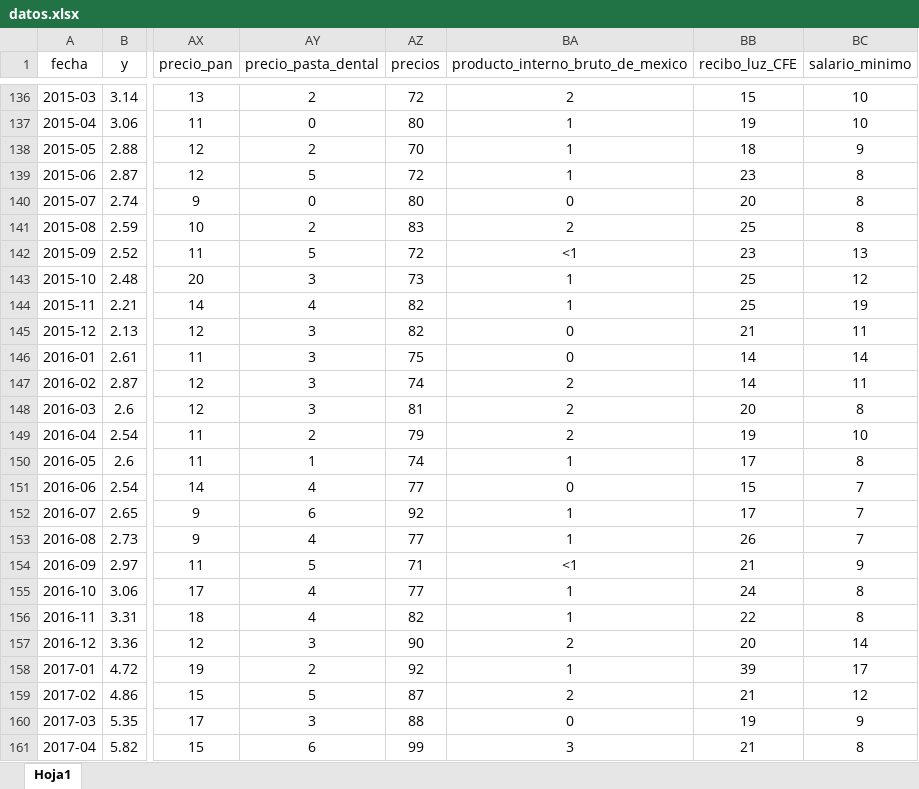
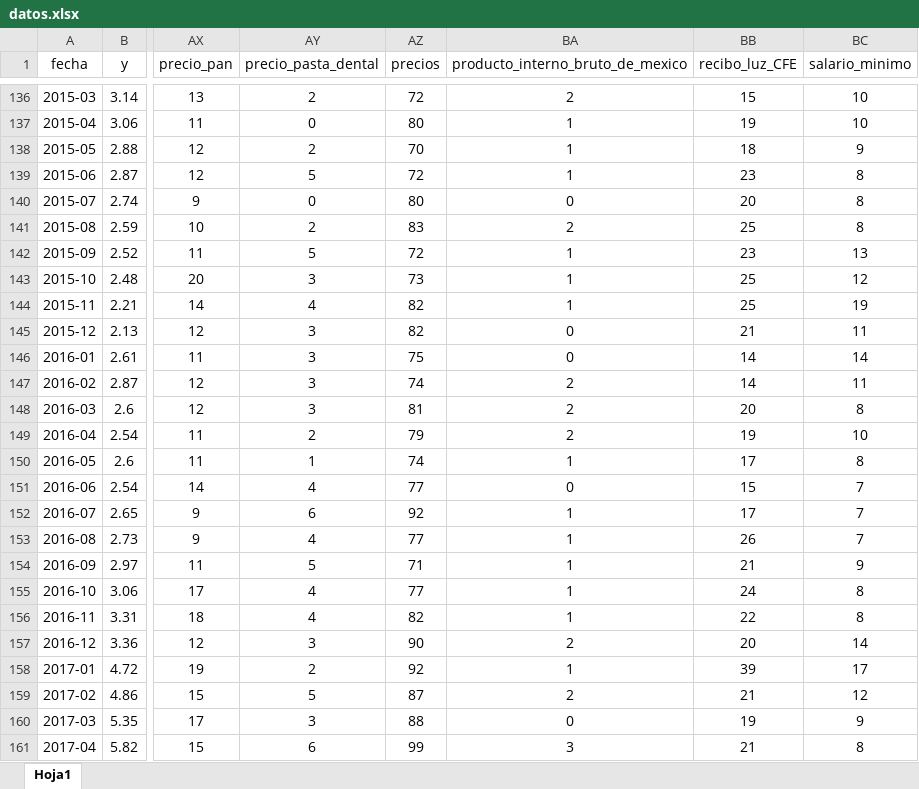
Before and after one commit to JuniorAlfredo2020/inflation, an Excel workbook: datos.xlsx, sheet Hoja1, drawn as a sheet; only a part is shown, gaps mark what is left out; values as stored, in another font and other column widths than the file's, no borders; the diff covers the shown part only; the diff names each change by its address in the sheet, - before the commit and + after, or states it on an @@ line.

```diff
--- a/datos.xlsx (sheet Hoja1)
+++ b/datos.xlsx (sheet Hoja1)
-BA142 (producto_interno_bruto_de_mexico): <1
+BA142 (producto_interno_bruto_de_mexico): 1
-BA154 (producto_interno_bruto_de_mexico): <1
+BA154 (producto_interno_bruto_de_mexico): 1
```
Also changed, not shown: 9 edited cells elsewhere in this sheet, 1 other file.
